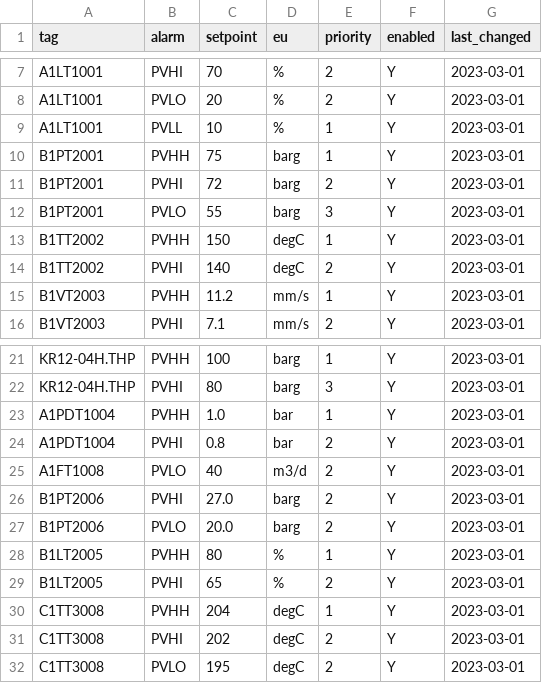
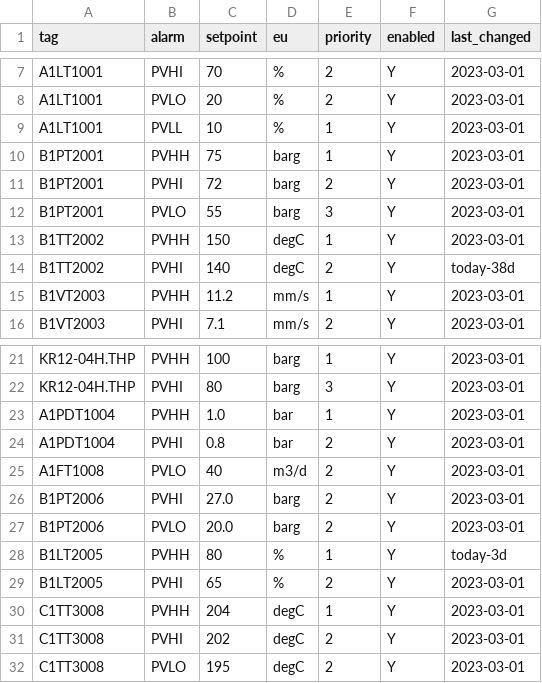
Before and after one commit to areed145/fuzer, a CSV file: fakeplant/bundles/kestrel/exports/dcs_alarms.csv, drawn as a sheet; only a part is shown, gaps mark what is left out.

```diff
--- a/fakeplant/bundles/kestrel/exports/dcs_alarms.csv
+++ b/fakeplant/bundles/kestrel/exports/dcs_alarms.csv
@@ -13,3 +13,3 @@ B1PT2001,PVLO,55,barg,3,Y,2023-03-01
 B1TT2002,PVHH,150,degC,1,Y,2023-03-01
-B1TT2002,PVHI,140,degC,2,Y,2023-03-01
+B1TT2002,PVHI,140,degC,2,Y,today-38d
 B1VT2003,PVHH,11.2,mm/s,1,Y,2023-03-01
@@ -27,3 +27,3 @@ B1PT2006,PVHI,27.0,barg,2,Y,2023-03-01
 B1PT2006,PVLO,20.0,barg,2,Y,2023-03-01
-B1LT2005,PVHH,80,%,1,Y,2023-03-01
+B1LT2005,PVHH,80,%,1,Y,today-3d
 B1LT2005,PVHI,65,%,2,Y,2023-03-01
```
Also changed, not shown: 11 other files.
